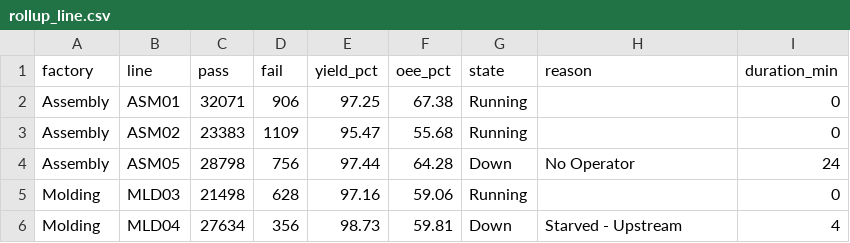
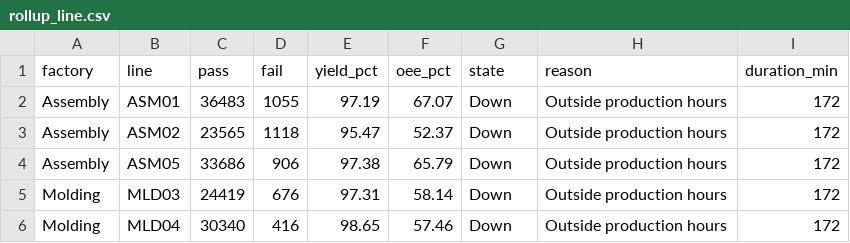
Before and after one commit to todd-cpme/ClearOEEDemo, a CSV file: data/rollup_line.csv, drawn as a sheet; only a part is shown; the diff covers the shown part only.

```diff
--- a/data/rollup_line.csv
+++ b/data/rollup_line.csv
@@ -1,6 +1,6 @@
 factory,line,pass,fail,yield_pct,oee_pct,state,reason,duration_min
-Assembly,ASM01,32071,906,97.25,67.38,Running,,0
-Assembly,ASM02,23383,1109,95.47,55.68,Running,,0
-Assembly,ASM05,28798,756,97.44,64.28,Down,No Operator,24
-Molding,MLD03,21498,628,97.16,59.06,Running,,0
-Molding,MLD04,27634,356,98.73,59.81,Down,Starved - Upstream,4
+Assembly,ASM01,36483,1055,97.19,67.07,Down,Outside production hours,172
+Assembly,ASM02,23565,1118,95.47,52.37,Down,Outside production hours,172
+Assembly,ASM05,33686,906,97.38,65.79,Down,Outside production hours,172
+Molding,MLD03,24419,676,97.31,58.14,Down,Outside production hours,172
+Molding,MLD04,30340,416,98.65,57.46,Down,Outside production hours,172
```
Also changed, not shown: 104 edited cells elsewhere in this file, data/events.csv, data/rollup_factory.csv, 3 other files.
